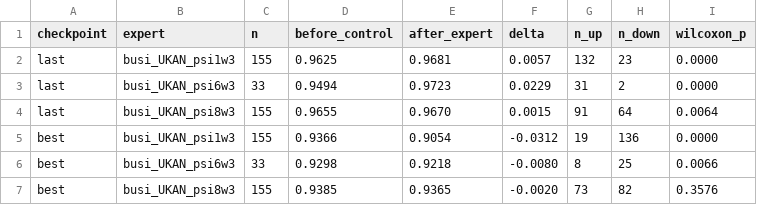
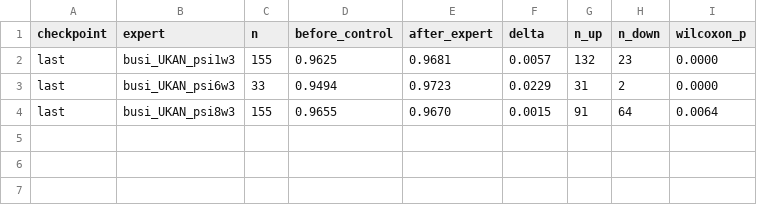
Before and after one commit to OwenWu930302/psi-weighted-busi, a CSV file: results/analysis/weighted_cases_BUSI_summary.csv, drawn as a sheet; the diff names each change by its address in the sheet, - before the commit and + after, or states it on an @@ line.

```diff
--- a/results/analysis/weighted_cases_BUSI_summary.csv
+++ b/results/analysis/weighted_cases_BUSI_summary.csv
-row 5: best | busi_UKAN_psi1w3 | 155 | 0.9366 | 0.9054 | -0.0312 | 19 | 136 | 0.0000
-row 6: best | busi_UKAN_psi6w3 | 33 | 0.9298 | 0.9218 | -0.0080 | 8 | 25 | 0.0066
-row 7: best | busi_UKAN_psi8w3 | 155 | 0.9385 | 0.9365 | -0.0020 | 73 | 82 | 0.3576
```
Also changed, not shown: results/analysis/test_BUSI_summary.csv, results/analysis/weighted_cases_BUSI_compare.csv, 5 other files.
